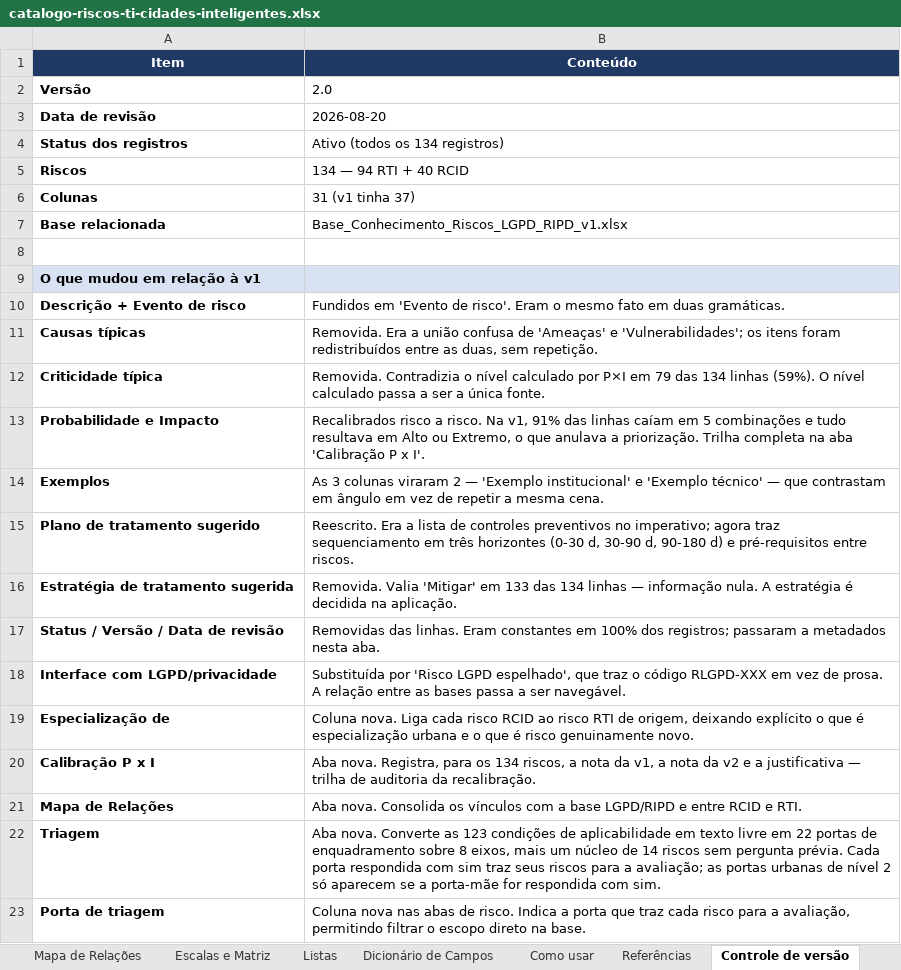
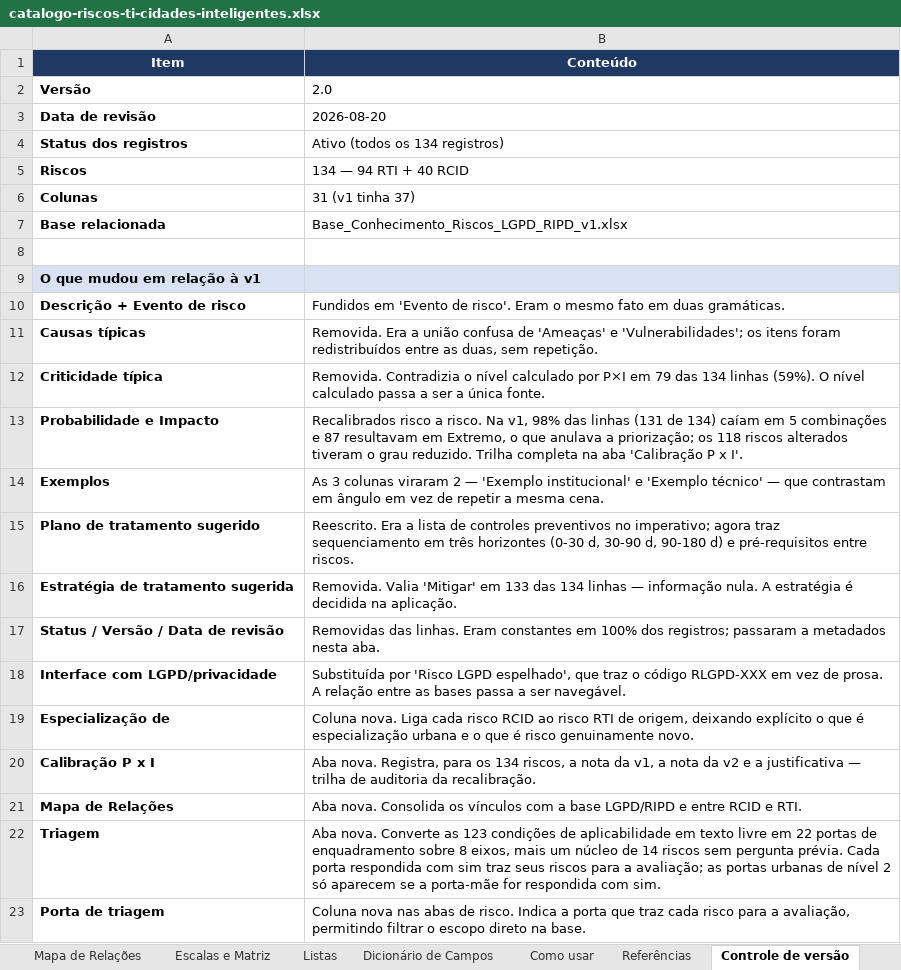
Before and after one commit to Leloana/instrumento-riscos-ti-municipios, an Excel workbook: catalogo/catalogo-riscos-ti-cidades-inteligentes.xlsx, sheet Controle de versão, drawn as a sheet; values as stored, in another font and other column widths than the file's, no borders; the diff names each change by its address in the sheet, - before the commit and + after, or states it on an @@ line.

```diff
--- a/catalogo/catalogo-riscos-ti-cidades-inteligentes.xlsx (sheet Controle de versão)
+++ b/catalogo/catalogo-riscos-ti-cidades-inteligentes.xlsx (sheet Controle de versão)
-B13 (Conteúdo): …Na v1, 91% das linhas caíam em 5 combinações e tudo resultava em Alto ou Extremo, o que anulava a priorização. Trilha completa…
+B13 (Conteúdo): …Na v1, 98% das linhas (131 de 134) caíam em 5 combinações e 87 resultavam em Extremo, o que anulava a priorização; os 118 riscos alterados tiveram o grau reduzido. Trilha completa…
```
Also changed, not shown: sheet Triagem, sheet Como usar.
